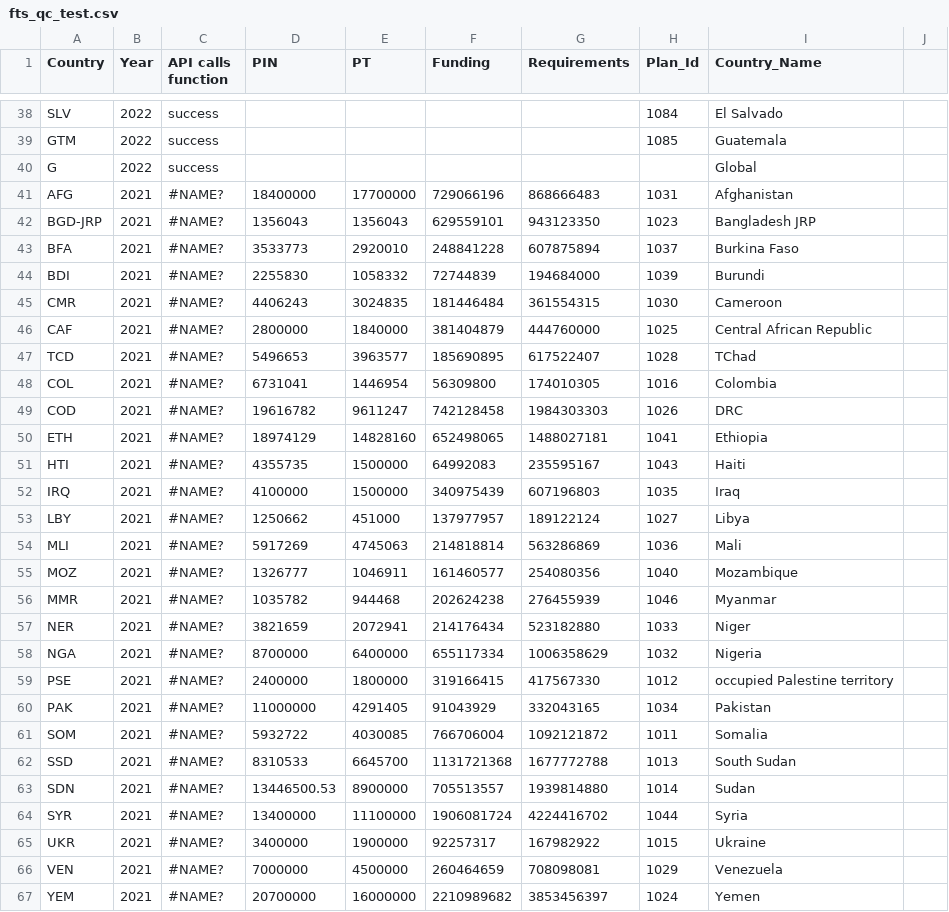
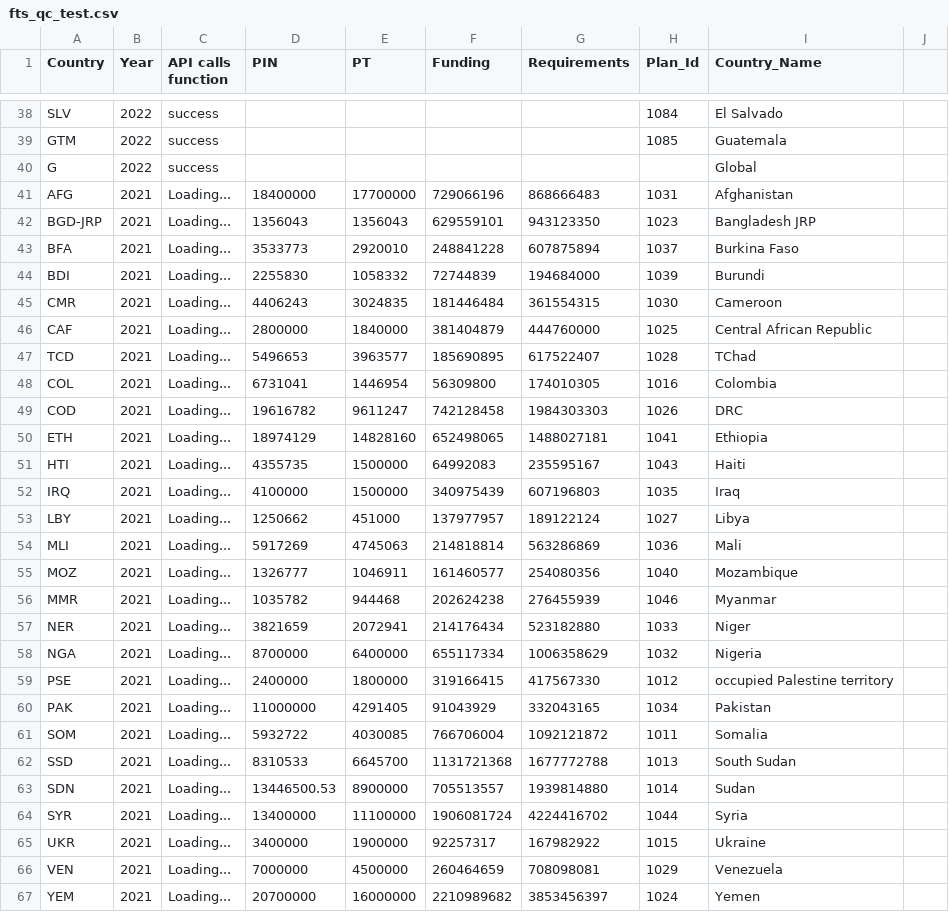
Before and after one commit to alexandru-m-g/csv-cache-helper, a CSV file: data/fts_qc_test.csv, drawn as a sheet; only a part is shown, gaps mark what is left out; the diff covers the shown part only.

```diff
--- a/data/fts_qc_test.csv
+++ b/data/fts_qc_test.csv
@@ -40,28 +40,28 @@ GTM,2022,success,,,,,1085,Guatemala,
 G,2022,success,,,,,,Global,
-AFG,2021,#NAME?,18400000,17700000,729066196,868666483,1031,Afghanistan,
-BGD-JRP,2021,#NAME?,1356043,1356043,629559101,943123350,1023,Bangladesh JRP,
-BFA,2021,#NAME?,3533773,2920010,248841228,607875894,1037,Burkina Faso,
-BDI,2021,#NAME?,2255830,1058332,72744839,194684000,1039,Burundi,
-CMR,2021,#NAME?,4406243,3024835,181446484,361554315,1030,Cameroon,
-CAF,2021,#NAME?,2800000,1840000,381404879,444760000,1025,Central African Republic,
-TCD,2021,#NAME?,5496653,3963577,185690895,617522407,1028,TChad,
-COL,2021,#NAME?,6731041,1446954,56309800,174010305,1016,Colombia,
-COD,2021,#NAME?,19616782,9611247,742128458,1984303303,1026,DRC,
-ETH,2021,#NAME?,18974129,14828160,652498065,1488027181,1041,Ethiopia,
-HTI,2021,#NAME?,4355735,1500000,64992083,235595167,1043,Haiti,
-IRQ,2021,#NAME?,4100000,1500000,340975439,607196803,1035,Iraq,
-LBY,2021,#NAME?,1250662,451000,137977957,189122124,1027,Libya,
-MLI,2021,#NAME?,5917269,4745063,214818814,563286869,1036,Mali,
-MOZ,2021,#NAME?,1326777,1046911,161460577,254080356,1040,Mozambique,
-MMR,2021,#NAME?,1035782,944468,202624238,276455939,1046,Myanmar,
-NER,2021,#NAME?,3821659,2072941,214176434,523182880,1033,Niger,
-NGA,2021,#NAME?,8700000,6400000,655117334,1006358629,1032,Nigeria,
-PSE,2021,#NAME?,2400000,1800000,319166415,417567330,1012,occupied Palestine territory,
-PAK,2021,#NAME?,11000000,4291405,91043929,332043165,1034,Pakistan,
-SOM,2021,#NAME?,5932722,4030085,766706004,1092121872,1011,Somalia,
-SSD,2021,#NAME?,8310533,6645700,1131721368,1677772788,1013,South Sudan,
-SDN,2021,#NAME?,13446500.53,8900000,705513557,1939814880,1014,Sudan,
-SYR,2021,#NAME?,13400000,11100000,1906081724,4224416702,1044,Syria,
-UKR,2021,#NAME?,3400000,1900000,92257317,167982922,1015,Ukraine,
-VEN,2021,#NAME?,7000000,4500000,260464659,708098081,1029,Venezuela,
-YEM,2021,#NAME?,20700000,16000000,2210989682,3853456397,1024,Yemen,
+AFG,2021,Loading...,18400000,17700000,729066196,868666483,1031,Afghanistan,
+BGD-JRP,2021,Loading...,1356043,1356043,629559101,943123350,1023,Bangladesh JRP,
+BFA,2021,Loading...,3533773,2920010,248841228,607875894,1037,Burkina Faso,
+BDI,2021,Loading...,2255830,1058332,72744839,194684000,1039,Burundi,
+CMR,2021,Loading...,4406243,3024835,181446484,361554315,1030,Cameroon,
+CAF,2021,Loading...,2800000,1840000,381404879,444760000,1025,Central African Republic,
+TCD,2021,Loading...,5496653,3963577,185690895,617522407,1028,TChad,
+COL,2021,Loading...,6731041,1446954,56309800,174010305,1016,Colombia,
+COD,2021,Loading...,19616782,9611247,742128458,1984303303,1026,DRC,
+ETH,2021,Loading...,18974129,14828160,652498065,1488027181,1041,Ethiopia,
+HTI,2021,Loading...,4355735,1500000,64992083,235595167,1043,Haiti,
+IRQ,2021,Loading...,4100000,1500000,340975439,607196803,1035,Iraq,
+LBY,2021,Loading...,1250662,451000,137977957,189122124,1027,Libya,
+MLI,2021,Loading...,5917269,4745063,214818814,563286869,1036,Mali,
+MOZ,2021,Loading...,1326777,1046911,161460577,254080356,1040,Mozambique,
+MMR,2021,Loading...,1035782,944468,202624238,276455939,1046,Myanmar,
+NER,2021,Loading...,3821659,2072941,214176434,523182880,1033,Niger,
+NGA,2021,Loading...,8700000,6400000,655117334,1006358629,1032,Nigeria,
+PSE,2021,Loading...,2400000,1800000,319166415,417567330,1012,occupied Palestine territory,
+PAK,2021,Loading...,11000000,4291405,91043929,332043165,1034,Pakistan,
+SOM,2021,Loading...,5932722,4030085,766706004,1092121872,1011,Somalia,
+SSD,2021,Loading...,8310533,6645700,1131721368,1677772788,1013,South Sudan,
+SDN,2021,Loading...,13446500.53,8900000,705513557,1939814880,1014,Sudan,
+SYR,2021,Loading...,13400000,11100000,1906081724,4224416702,1044,Syria,
+UKR,2021,Loading...,3400000,1900000,92257317,167982922,1015,Ukraine,
+VEN,2021,Loading...,7000000,4500000,260464659,708098081,1029,Venezuela,
+YEM,2021,Loading...,20700000,16000000,2210989682,3853456397,1024,Yemen,
```
Also changed, not shown: 16 edited cells elsewhere in this file.
